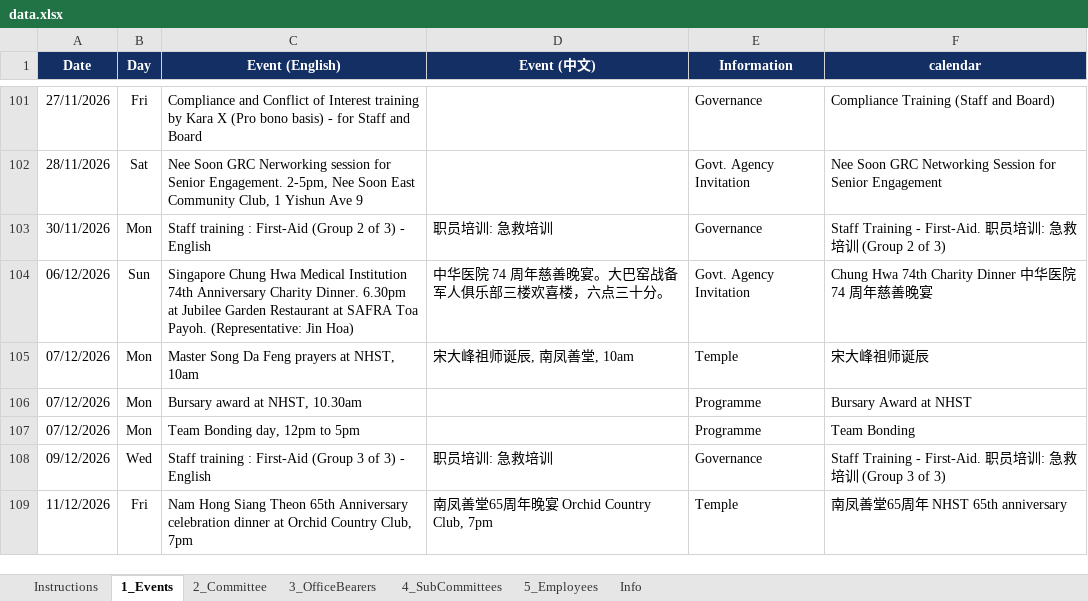
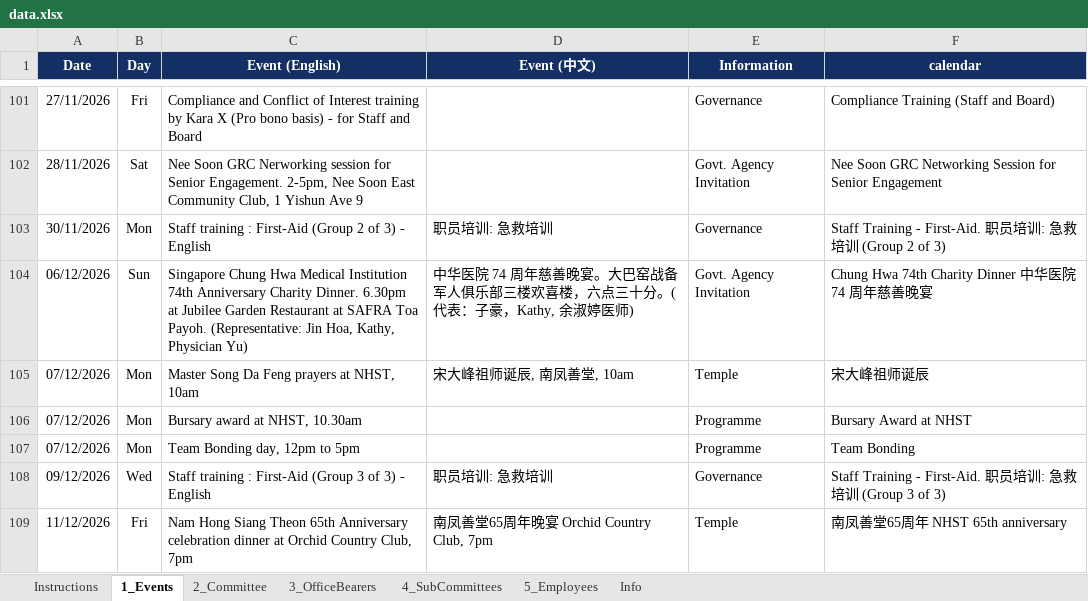
Before and after one commit to NamHongWelfareSS/Member-Handbook, an Excel workbook: data.xlsx, sheet 1_Events, drawn as a sheet; only a part is shown, gaps mark what is left out; values as stored, in another font and other column widths than the file's, no borders; the diff names each change by its address in the sheet, - before the commit and + after, or states it on an @@ line.

Commit message:
Update data.xlsx

```diff
--- a/data.xlsx (sheet 1_Events)
+++ b/data.xlsx (sheet 1_Events)
-C104 (Event (English)): …(Representative: Jin Hoa)
+C104 (Event (English)): …(Representative: Jin Hoa, Kathy, Physician Yu)
-D104 (Event (中文)): …三十分。
+D104 (Event (中文)): …三十分。(代表：子豪，Kathy, 余淑婷医师)
```
